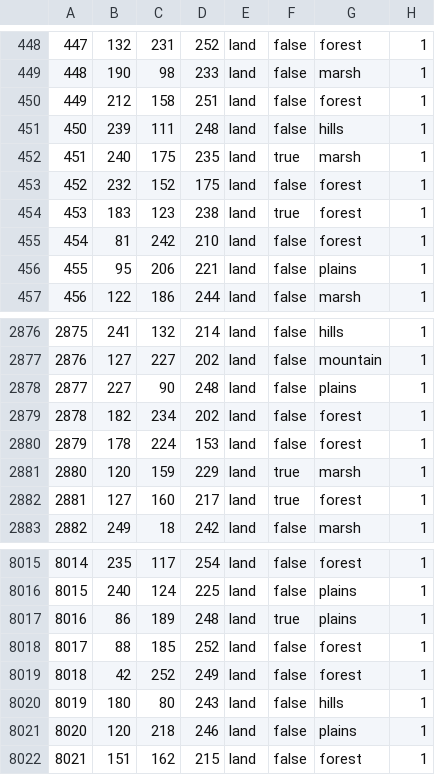
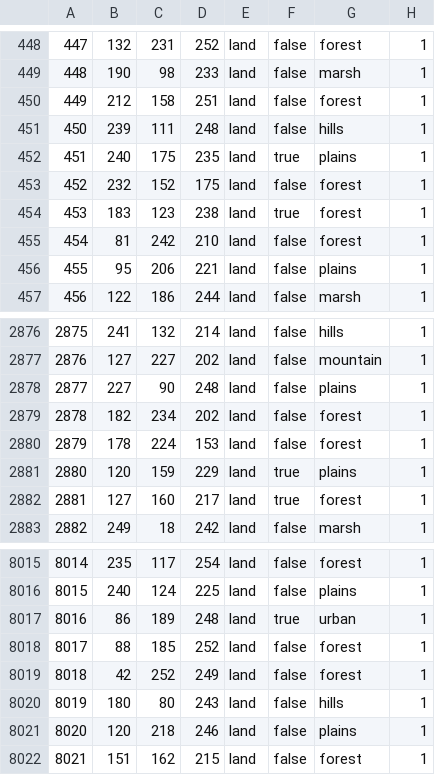
Before and after one commit to AdriianCOE/Azarya, a CSV file: map/definition.csv, drawn as a sheet; only a part is shown, gaps mark what is left out; the diff names each change by its address in the sheet, - before the commit and + after, or states it on an @@ line.

```diff
--- a/map/definition.csv
+++ b/map/definition.csv
-G452: marsh
+G452: plains
-G2881: marsh
+G2881: plains
-G8017: plains
+G8017: urban
```
Also changed, not shown: map/adjacencies.csv, 46 other files.
